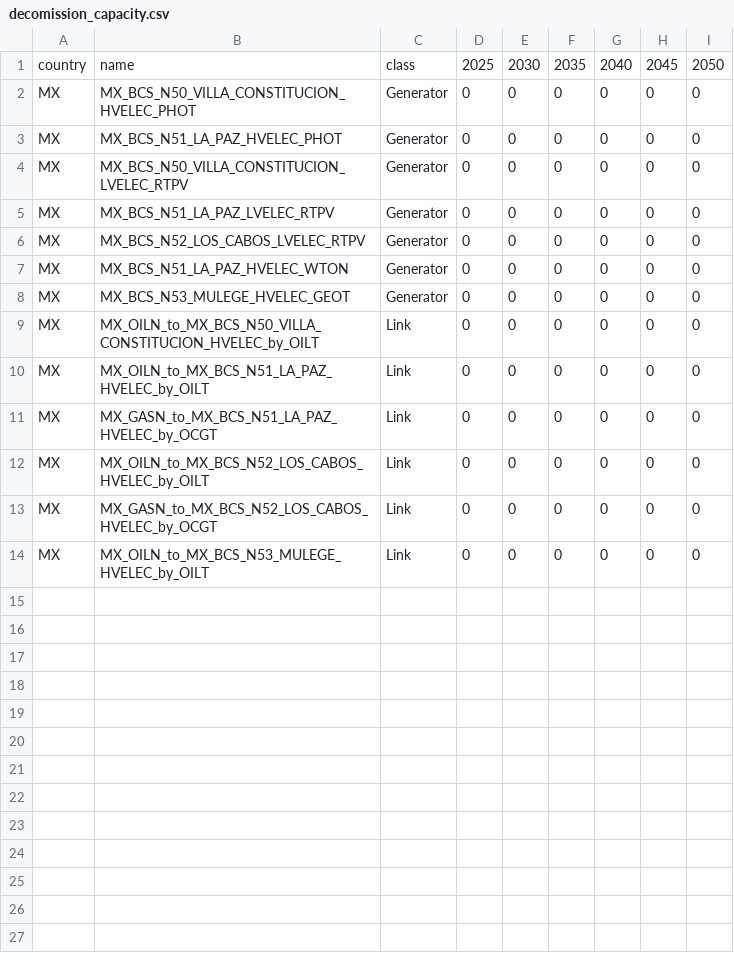
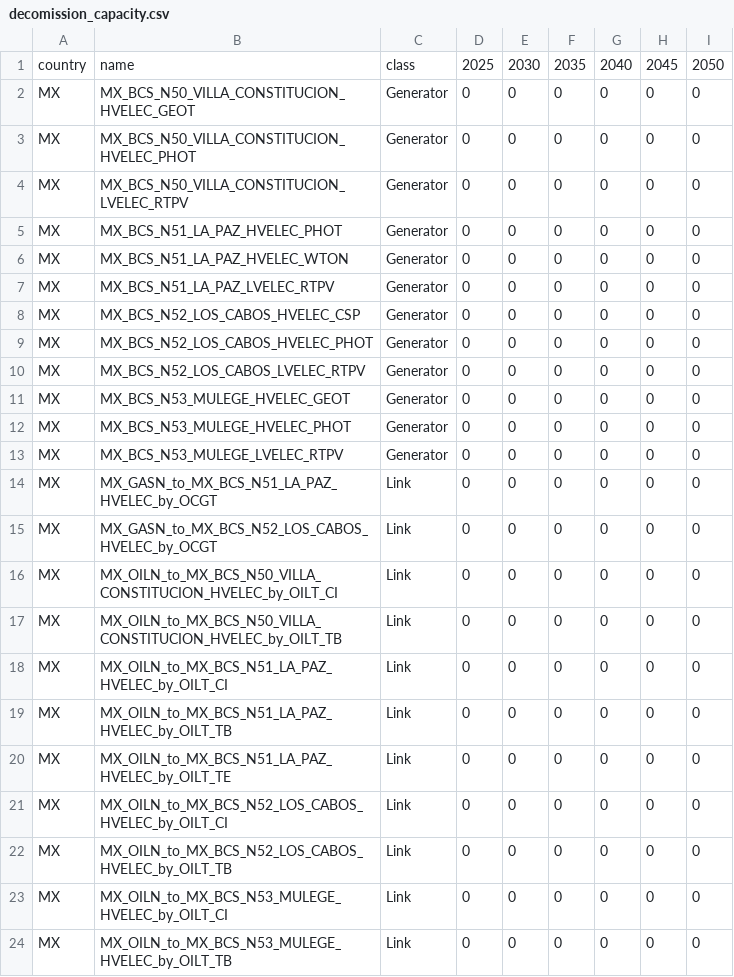
Before and after one commit to Sophia-beep168/pypsa-spice-bcs, a CSV file: data/pypsa-spice-data/project_02/input/scenario_01/power/decomission_capacity.csv, drawn as a sheet.

```diff
--- a/data/pypsa-spice-data/project_02/input/scenario_01/power/decomission_capacity.csv
+++ b/data/pypsa-spice-data/project_02/input/scenario_01/power/decomission_capacity.csv
@@ -1,14 +1,24 @@
 country,name,class,2025,2030,2035,2040,2045,2050
+MX,MX_BCS_N50_VILLA_CONSTITUCION_HVELEC_GEOT,Generator,0,0,0,0,0,0
 MX,MX_BCS_N50_VILLA_CONSTITUCION_HVELEC_PHOT,Generator,0,0,0,0,0,0
+MX,MX_BCS_N50_VILLA_CONSTITUCION_LVELEC_RTPV,Generator,0,0,0,0,0,0
 MX,MX_BCS_N51_LA_PAZ_HVELEC_PHOT,Generator,0,0,0,0,0,0
-MX,MX_BCS_N50_VILLA_CONSTITUCION_LVELEC_RTPV,Generator,0,0,0,0,0,0
+MX,MX_BCS_N51_LA_PAZ_HVELEC_WTON,Generator,0,0,0,0,0,0
 MX,MX_BCS_N51_LA_PAZ_LVELEC_RTPV,Generator,0,0,0,0,0,0
+MX,MX_BCS_N52_LOS_CABOS_HVELEC_CSP,Generator,0,0,0,0,0,0
+MX,MX_BCS_N52_LOS_CABOS_HVELEC_PHOT,Generator,0,0,0,0,0,0
 MX,MX_BCS_N52_LOS_CABOS_LVELEC_RTPV,Generator,0,0,0,0,0,0
-MX,MX_BCS_N51_LA_PAZ_HVELEC_WTON,Generator,0,0,0,0,0,0
 MX,MX_BCS_N53_MULEGE_HVELEC_GEOT,Generator,0,0,0,0,0,0
-MX,MX_OILN_to_MX_BCS_N50_VILLA_CONSTITUCION_HVELEC_by_OILT,Link,0,0,0,0,0,0
-MX,MX_OILN_to_MX_BCS_N51_LA_PAZ_HVELEC_by_OILT,Link,0,0,0,0,0,0
+MX,MX_BCS_N53_MULEGE_HVELEC_PHOT,Generator,0,0,0,0,0,0
+MX,MX_BCS_N53_MULEGE_LVELEC_RTPV,Generator,0,0,0,0,0,0
 MX,MX_GASN_to_MX_BCS_N51_LA_PAZ_HVELEC_by_OCGT,Link,0,0,0,0,0,0
-MX,MX_OILN_to_MX_BCS_N52_LOS_CABOS_HVELEC_by_OILT,Link,0,0,0,0,0,0
 MX,MX_GASN_to_MX_BCS_N52_LOS_CABOS_HVELEC_by_OCGT,Link,0,0,0,0,0,0
-MX,MX_OILN_to_MX_BCS_N53_MULEGE_HVELEC_by_OILT,Link,0,0,0,0,0,0
+MX,MX_OILN_to_MX_BCS_N50_VILLA_CONSTITUCION_HVELEC_by_OILT_CI,Link,0,0,0,0,0,0
+MX,MX_OILN_to_MX_BCS_N50_VILLA_CONSTITUCION_HVELEC_by_OILT_TB,Link,0,0,0,0,0,0
+MX,MX_OILN_to_MX_BCS_N51_LA_PAZ_HVELEC_by_OILT_CI,Link,0,0,0,0,0,0
+MX,MX_OILN_to_MX_BCS_N51_LA_PAZ_HVELEC_by_OILT_TB,Link,0,0,0,0,0,0
+MX,MX_OILN_to_MX_BCS_N51_LA_PAZ_HVELEC_by_OILT_TE,Link,0,0,0,0,0,0
+MX,MX_OILN_to_MX_BCS_N52_LOS_CABOS_HVELEC_by_OILT_CI,Link,0,0,0,0,0,0
+MX,MX_OILN_to_MX_BCS_N52_LOS_CABOS_HVELEC_by_OILT_TB,Link,0,0,0,0,0,0
+MX,MX_OILN_to_MX_BCS_N53_MULEGE_HVELEC_by_OILT_CI,Link,0,0,0,0,0,0
+MX,MX_OILN_to_MX_BCS_N53_MULEGE_HVELEC_by_OILT_TB,Link,0,0,0,0,0,0
```
Also changed, not shown: data/pypsa-spice-data/project_02/input/scenario_01/power/fuel_supplies.csv, data/pypsa-spice-data/project_02/input/scenario_01/power/interconnector.csv, 2 other files.
